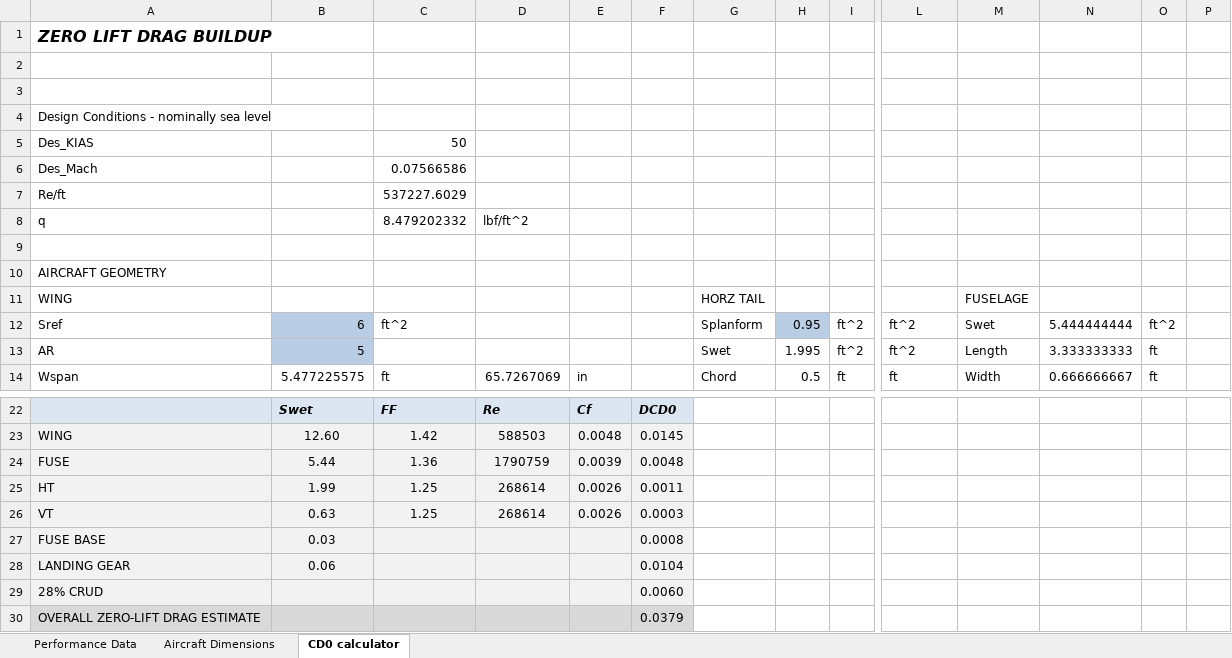
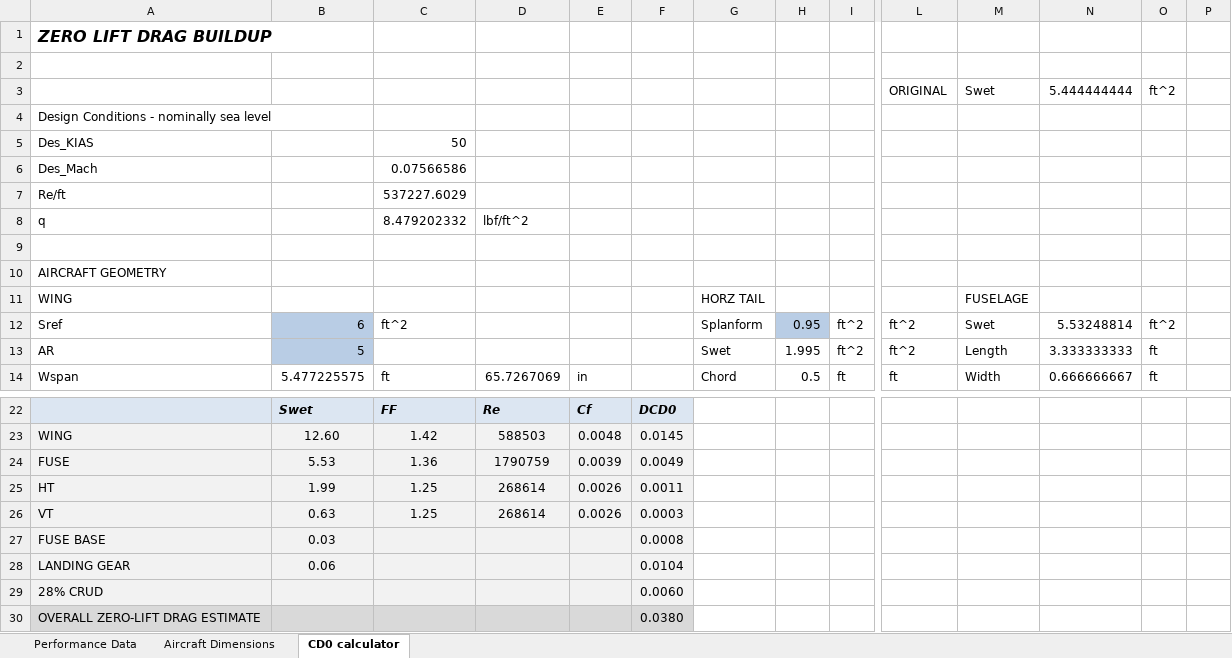
Before and after one commit to Air-Devils/AeroTrade_17, an Excel workbook: Takeoff & Performance Code.xlsm, sheet CD0 calculator, drawn as a sheet; only a part is shown, gaps mark what is left out; values as stored, in another font and other column widths than the file's, no borders; charts and pictures not drawn; rows hold the shown columns only; the diff names each change by its address in the sheet, - before the commit and + after, or states it on an @@ line.

```diff
--- a/Takeoff & Performance Code.xlsm (sheet CD0 calculator)
+++ b/Takeoff & Performance Code.xlsm (sheet CD0 calculator)
-row 3: (empty)
+row 3:  |  |  |  |  |  |  |  |  | ORIGINAL | Swet | 5.444444444 | ft^2
-N12: 5.444444444
+N12: 5.53248814
-B24: 5.44
+B24: 5.53
-F24: 0.0048
+F24: 0.0049
-F30: 0.0379
+F30: 0.0380
```
Also changed, not shown: sheet Performance Data, sheet Aircraft Dimensions, formulas that keep their value, charts or pictures.
